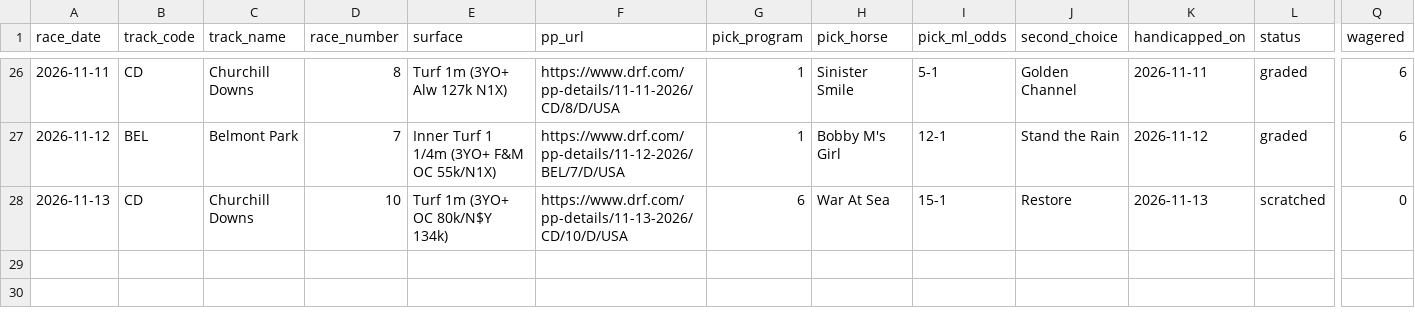
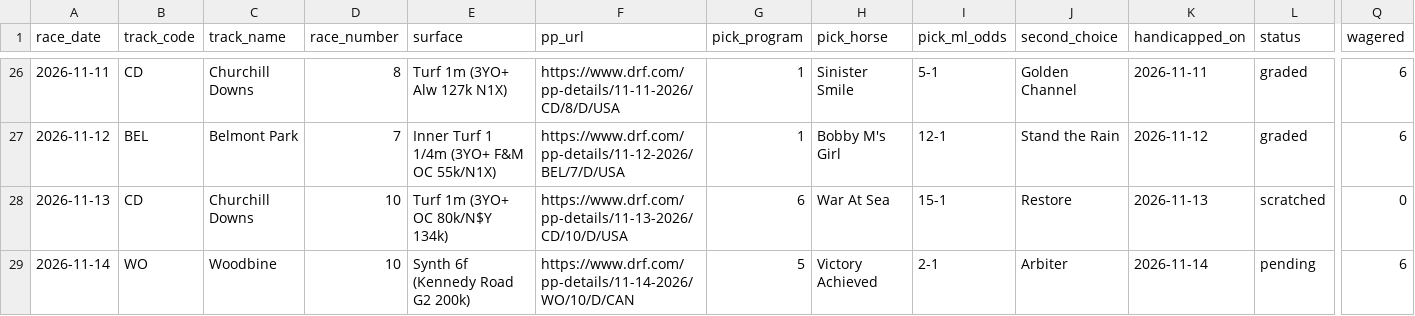
Before and after one commit to msvolos/WinnersGalore, a CSV file: ledger.csv, drawn as a sheet; only a part is shown, gaps mark what is left out; rows hold the shown columns only; the diff names each change by its address in the sheet, - before the commit and + after, or states it on an @@ line.

```diff
--- a/ledger.csv
+++ b/ledger.csv
+row 29: 2026-11-14 | WO | Woodbine | 10 | Synth 6f (Kennedy Road G2 200k) | https://www.drf.com/pp-details/11-14-2026/WO/10/D/CAN | 5 | Victory Achieved | 2-1 | Arbiter | 2026-11-14 | pending | 6
```
Also changed, not shown: 32 other files.
